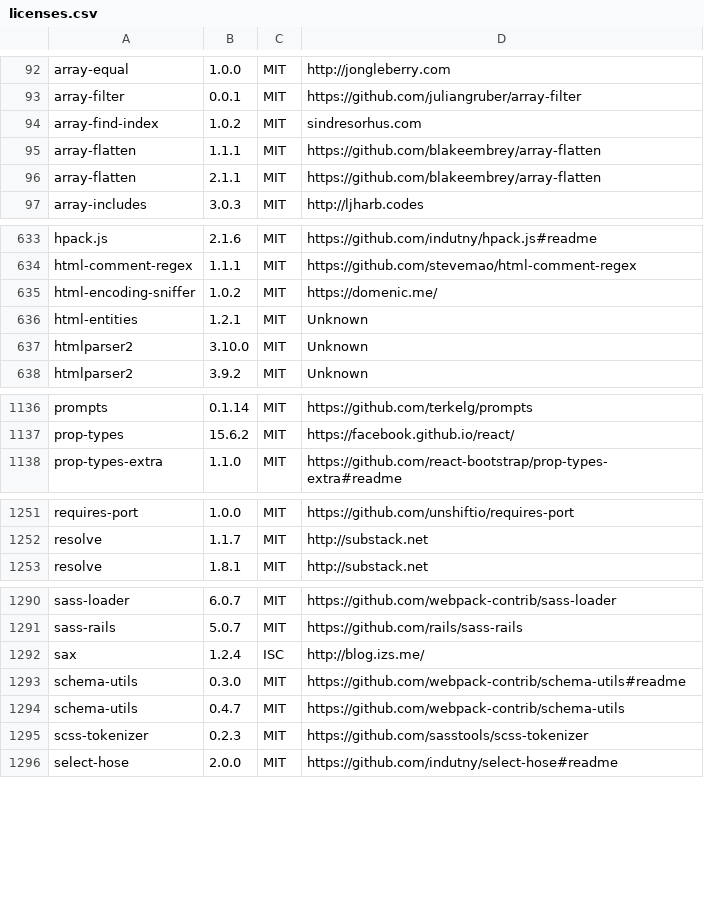
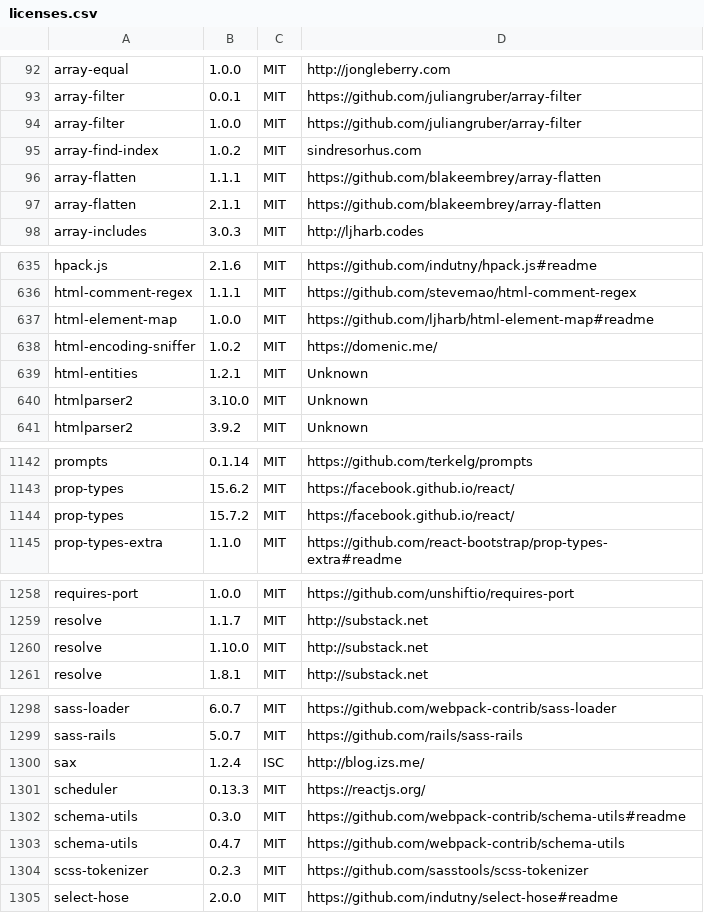
Before and after one commit to zliuwd/cans, a CSV file: legal/licenses.csv, drawn as a sheet; only a part is shown, gaps mark what is left out; the diff covers the shown part only.

Commit message:
Upgrading react and react-dom to latest v 16.8.3 alongside some slight bumps on few related packages (#563)

```diff
--- a/legal/licenses.csv
+++ b/legal/licenses.csv
@@ -93,2 +93,3 @@ array-equal,1.0.0,MIT,http://jongleberry.com
 array-filter,0.0.1,MIT,https://github.com/juliangruber/array-filter
+array-filter,1.0.0,MIT,https://github.com/juliangruber/array-filter
 array-find-index,1.0.2,MIT,sindresorhus.com
@@ -634,2 +636,3 @@ hpack.js,2.1.6,MIT,https://github.com/indutny/hpack.js#readme
 html-comment-regex,1.1.1,MIT,https://github.com/stevemao/html-comment-regex
+html-element-map,1.0.0,MIT,https://github.com/ljharb/html-element-map#readme
 html-encoding-sniffer,1.0.2,MIT,https://domenic.me/
@@ -1137,2 +1143,3 @@ prompts,0.1.14,MIT,https://github.com/terkelg/prompts
 prop-types,15.6.2,MIT,https://facebook.github.io/react/
+prop-types,15.7.2,MIT,https://facebook.github.io/react/
 prop-types-extra,1.1.0,MIT,https://github.com/react-bootstrap/prop-types-extra#readme
@@ -1252,2 +1259,3 @@ requires-port,1.0.0,MIT,https://github.com/unshiftio/requires-port
 resolve,1.1.7,MIT,http://substack.net
+resolve,1.10.0,MIT,http://substack.net
 resolve,1.8.1,MIT,http://substack.net
@@ -1292,2 +1300,3 @@ sass-rails,5.0.7,MIT,https://github.com/rails/sass-rails
 sax,1.2.4,ISC,http://blog.izs.me/
+scheduler,0.13.3,MIT,https://reactjs.org/
 schema-utils,0.3.0,MIT,https://github.com/webpack-contrib/schema-utils#readme
```
Also changed, not shown: 7 added rows, 1 removed row and 8 edited cells elsewhere in this file, 2 other files.
